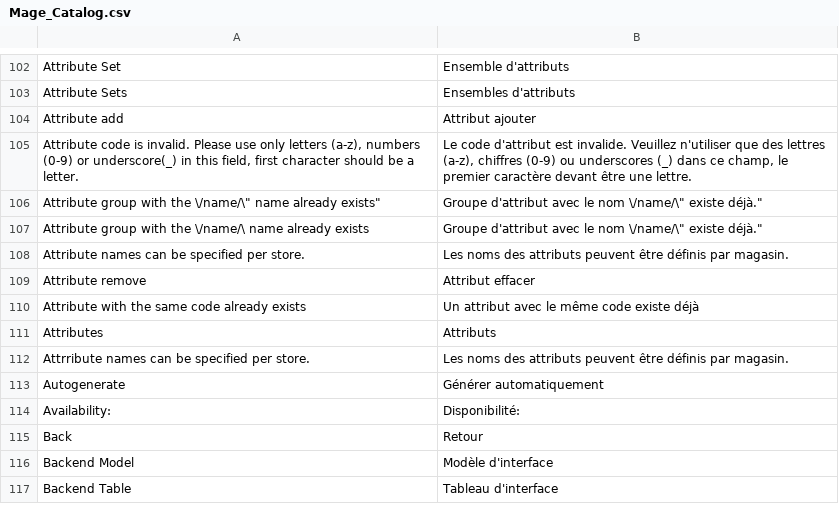
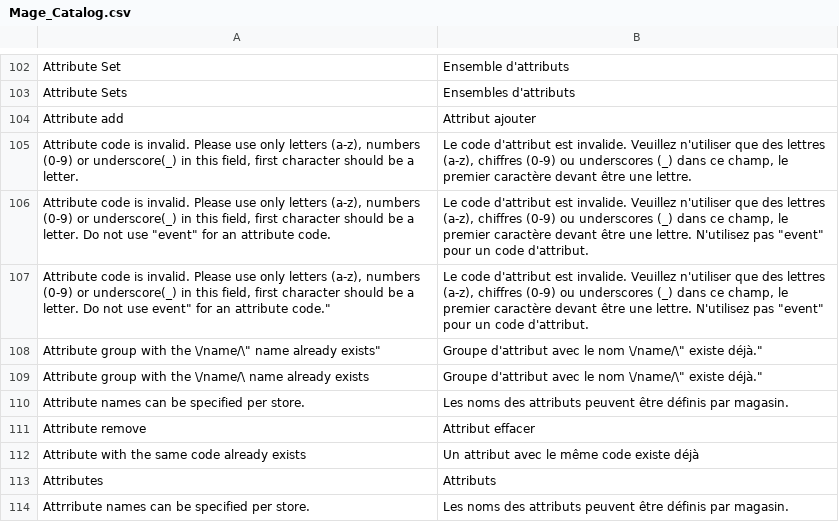
Before and after one commit to kkrieger85/German_LocalePack_fr_FR, a CSV file: app/locale/fr_FR/Mage_Catalog.csv, drawn as a sheet; only a part is shown, gaps mark what is left out; the shorter side is filled out with more unchanged rows; the diff names each change by its address in the sheet, - before the commit and + after, or states it on an @@ line.

```diff
--- a/app/locale/fr_FR/Mage_Catalog.csv
+++ b/app/locale/fr_FR/Mage_Catalog.csv
+row 106: Attribute code is invalid. Please use only letters (a-z), numbers (0-9) or underscore(_) in this field, first character should be a letter. Do not use "event" for an attribute code. | Le code d'attribut est invalide. Veuillez n'utiliser que des lettres (a-z), chiffres (0-9) ou underscores (_) dans ce champ, le premier caractère devant être une lettre. N'utilisez pas "event" pour un code d'attribut.
+row 107: Attribute code is invalid. Please use only letters (a-z), numbers (0-9) or underscore(_) in this field, first character should be a letter. Do not use event" for an attribute code." | Le code d'attribut est invalide. Veuillez n'utiliser que des lettres (a-z), chiffres (0-9) ou underscores (_) dans ce champ, le premier caractère devant être une lettre. N'utilisez pas "event" pour un code d'attribut.
```
Also changed, not shown: app/locale/fr_FR/Mage_Core.csv, app/locale/fr_FR/Mage_Customer.csv, 6 other files.
